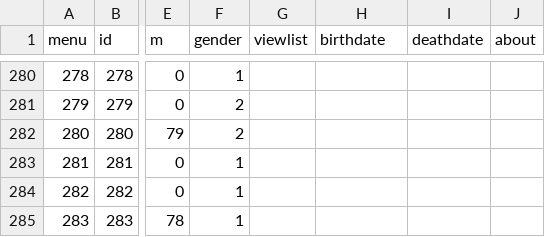
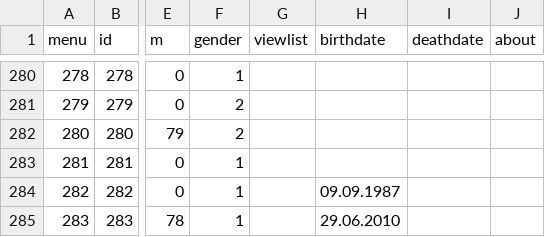
Before and after one commit to Itzamna/family, a CSV file: _data/family.csv, drawn as a sheet; only a part is shown, gaps mark what is left out; the diff covers the shown part only; the diff names each change by its address in the sheet, - before the commit and + after, or states it on an @@ line.

```diff
--- a/_data/family.csv
+++ b/_data/family.csv
-H284 (birthdate): (empty)
+H284 (birthdate): 09.09.1987
-H285 (birthdate): (empty)
+H285 (birthdate): 29.06.2010
```
Also changed, not shown: 1 added row and 3 edited cells elsewhere in this file, 4 other files.
